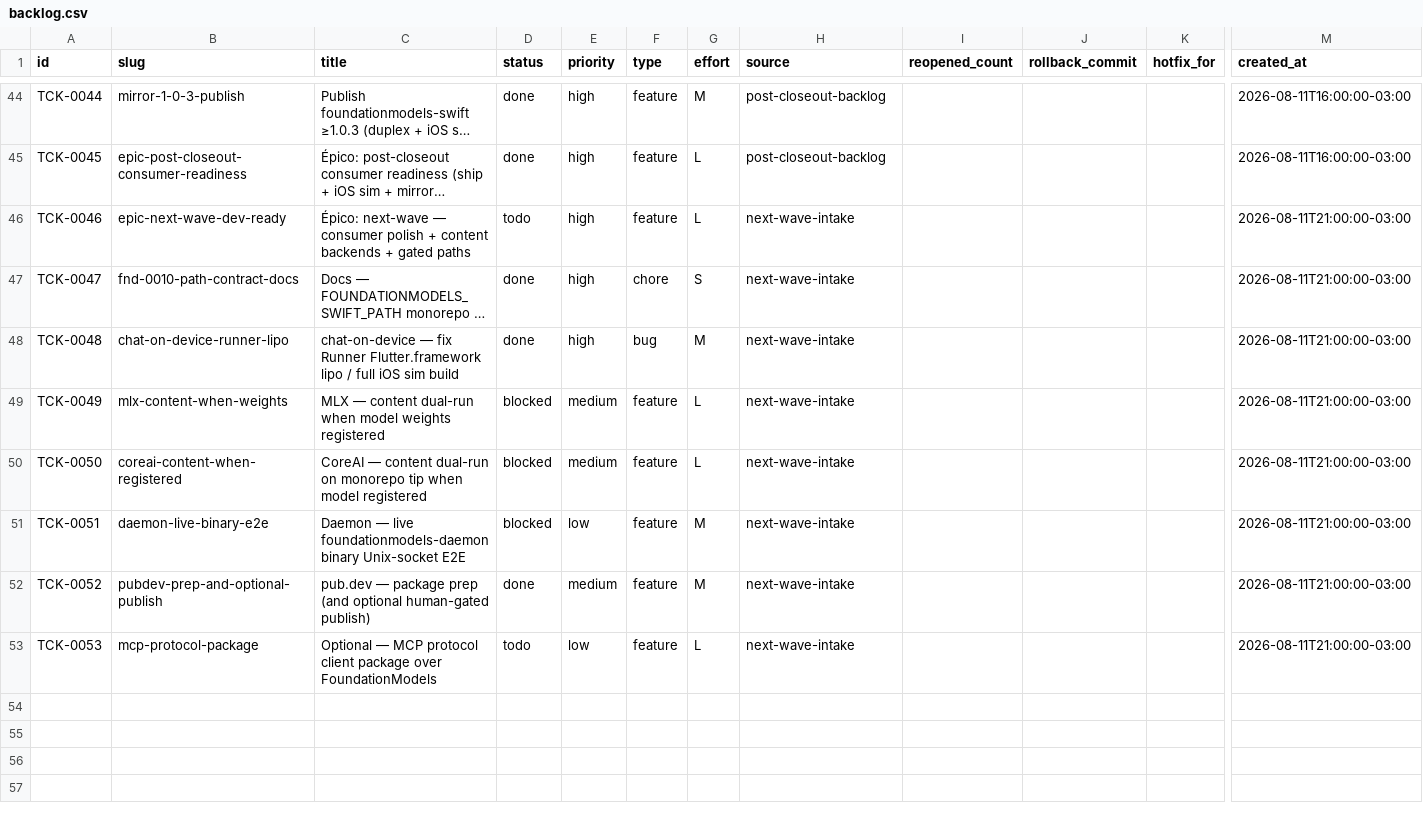
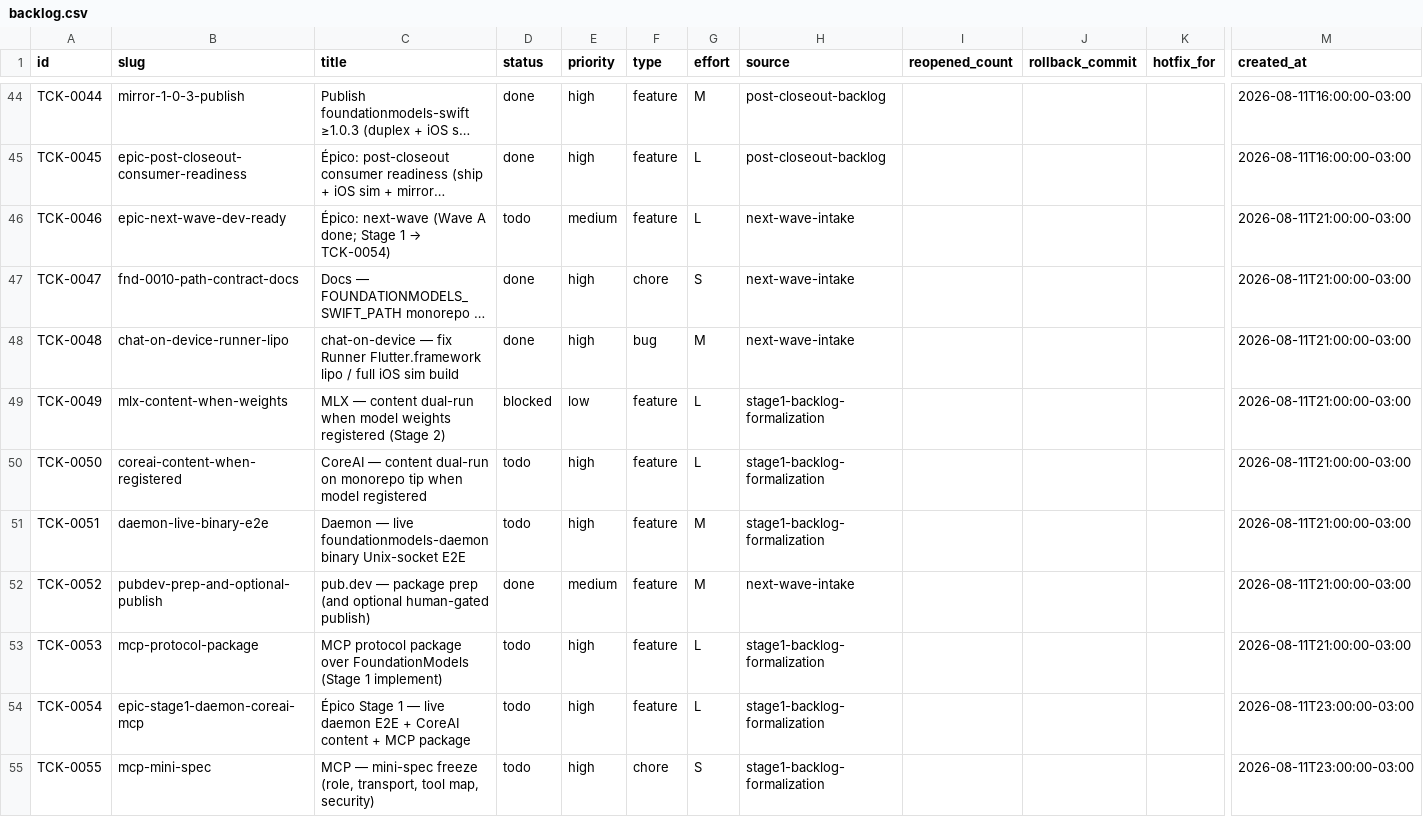
Before and after one commit to cristianoaredes/foundationmodels-dart, a CSV file: .archagents/15-backlog/backlog.csv, drawn as a sheet; only a part is shown, gaps mark what is left out; long unchanged cells end in …; rows hold the shown columns only; the diff names each change by its address in the sheet, - before the commit and + after, or states it on an @@ line.

Commit message:
docs: formalize Stage 1 backlog (daemon, CoreAI, MCP; MLX stage 2)
Epic TCK-0054 orders TCK-0051→0050→0055→0053; promote tracks to high todo;
park MLX as Stage 2 (TCK-0049). Program STAGE-1 + DES-0003 + playbooks.

```diff
--- a/.archagents/15-backlog/backlog.csv
+++ b/.archagents/15-backlog/backlog.csv
@@ C46 (title): Épico: next-wave — consumer polish + content backends + gated paths → Épico: next-wave (Wave A done; Stage 1 → TCK-0054) @@
-E46 (priority): high
+E46 (priority): medium
-C49 (title): …weights registered
+C49 (title): …weights registered (Stage 2)
-E49 (priority): medium
+E49 (priority): low
-H49:H51 (source): next-wave-intake
+H49:H51 (source): stage1-backlog-formalization
-D50:D51 (status): blocked
+D50:D51 (status): todo
-E50 (priority): medium
+E50 (priority): high
-E51 (priority): low
+E51 (priority): high
-C53 (title): Optional — MCP protocol client package over FoundationModels
+C53 (title): MCP protocol package over FoundationModels (Stage 1 implement)
-E53 (priority): low
+E53 (priority): high
-H53 (source): next-wave-intake
+H53 (source): stage1-backlog-formalization
+row 54: TCK-0054 | epic-stage1-daemon-coreai-mcp | Épico Stage 1 — live daemon E2E + CoreAI content + MCP package | todo | high | feature | L | stage1-backlog-formalization |  |  |  | 2026-08-11T23:00:00-03:00
+row 55: TCK-0055 | mcp-mini-spec | MCP — mini-spec freeze (role, transport, tool map, security) | todo | high | chore | S | stage1-backlog-formalization |  |  |  | 2026-08-11T23:00:00-03:00
```
Also changed, not shown: 16 other files.
